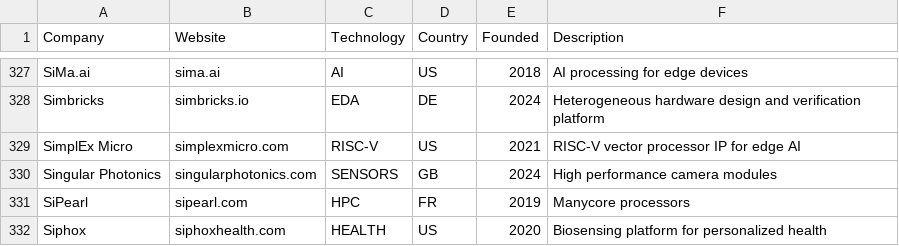
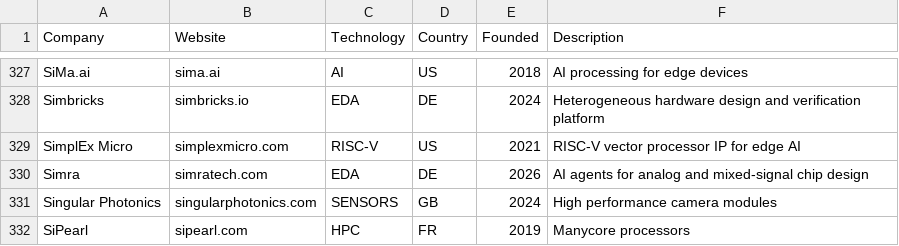
Before and after one commit to sarva12/Semiconductor-Startup-Internships-2027, a CSV file: data/upstream.csv, drawn as a sheet; only a part is shown, gaps mark what is left out; the shorter side is filled out with more unchanged rows; the diff names each change by its address in the sheet, - before the commit and + after, or states it on an @@ line.

```diff
--- a/data/upstream.csv
+++ b/data/upstream.csv
+row 330: Simra | simratech.com | EDA | DE | 2026 | AI agents for analog and mixed-signal chip design
```
Also changed, not shown: data/internships.csv, 12 other files.
